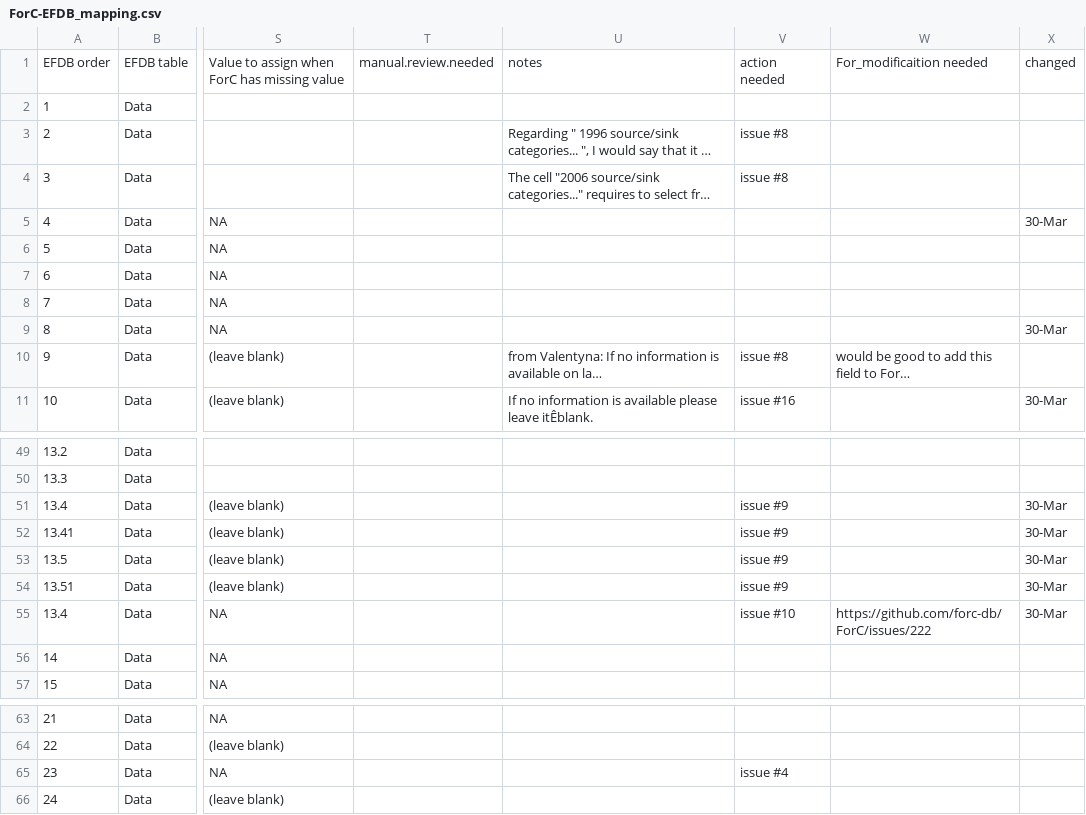
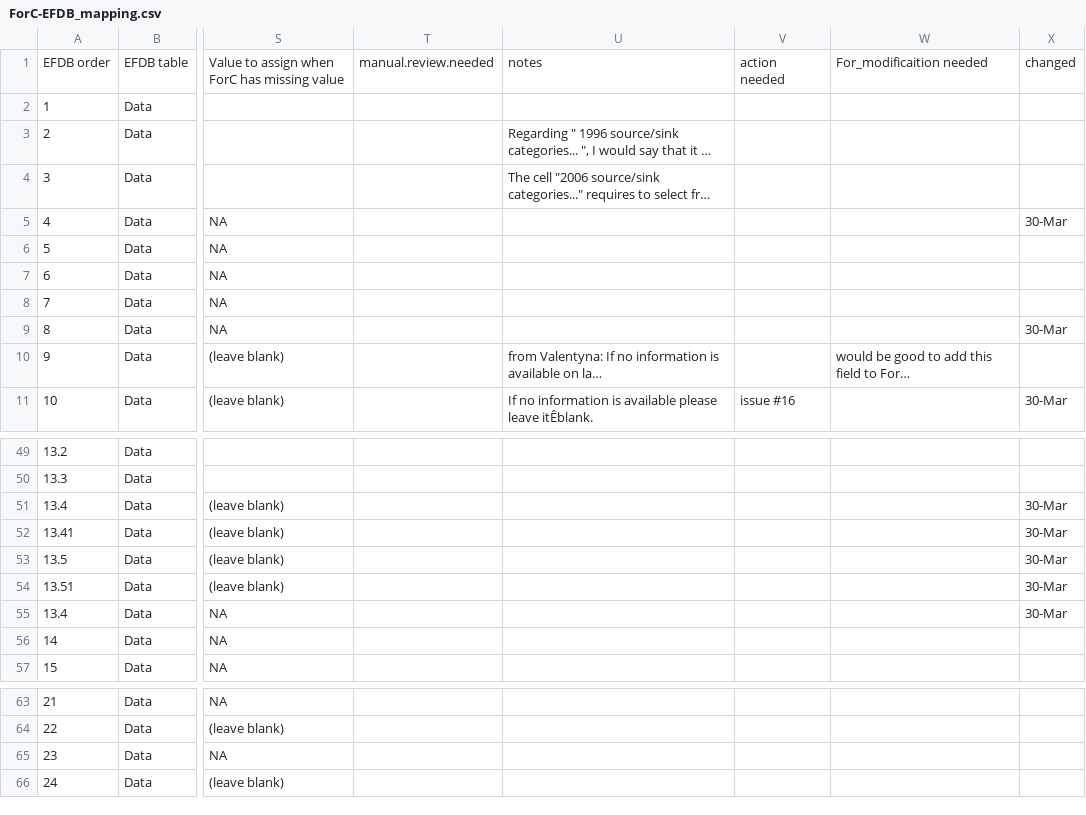
Before and after one commit to forc-db/IPCC-EFDB-integration, a CSV file: doc/ForC-EFDB_mapping/ForC-EFDB_mapping.csv, drawn as a sheet; only a part is shown, gaps mark what is left out; long unchanged cells end in …; the diff names each change by its address in the sheet, - before the commit and + after, or states it on an @@ line.

Commit message:
deleted completed issues.

```diff
--- a/doc/ForC-EFDB_mapping/ForC-EFDB_mapping.csv
+++ b/doc/ForC-EFDB_mapping/ForC-EFDB_mapping.csv
-V3:V4: issue #8
+V3:V4: (empty)
-V10: issue #8
+V10: (empty)
-V51:V54: issue #9
+V51:V54: (empty)
-V55: issue #10
+V55: (empty)
-W55: https://github.com/forc-db/ForC/issues/222
+W55: (empty)
-V65: issue #4
+V65: (empty)
```
